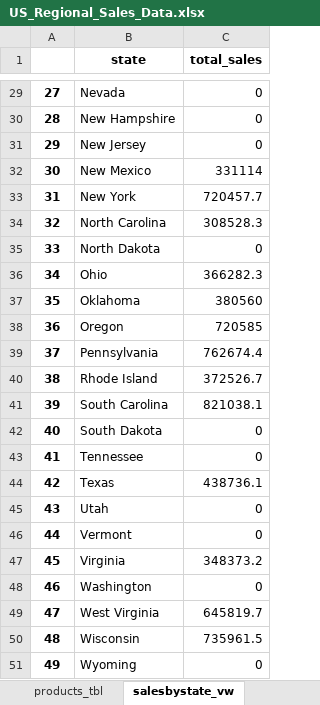
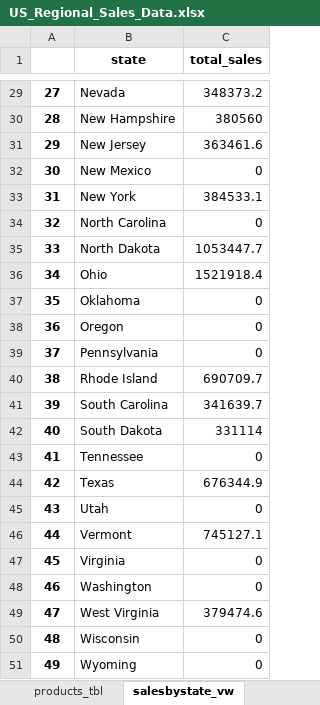
Before and after one commit to andrewjohnson038/data-science-portfolio, an Excel workbook: BI_Portfolio/SalesDB_Proj/US_Regional_Sales_Data.xlsx, sheet salesbystate_vw, drawn as a sheet; only a part is shown, gaps mark what is left out; values as stored, in another font and other column widths than the file's, no borders; the diff covers the shown part only; the diff names each change by its address in the sheet, - before the commit and + after, or states it on an @@ line.

Commit message:
Reg Sales Proj - Commit 6:
- Added Unique sales member ID to sales team table and added members to the core table to do metrics on sales performance

```diff
--- a/BI_Portfolio/SalesDB_Proj/US_Regional_Sales_Data.xlsx (sheet salesbystate_vw)
+++ b/BI_Portfolio/SalesDB_Proj/US_Regional_Sales_Data.xlsx (sheet salesbystate_vw)
-C29 (total_sales): 0
+C29 (total_sales): 348373.2
-C30 (total_sales): 0
+C30 (total_sales): 380560
-C31 (total_sales): 0
+C31 (total_sales): 363461.6
-C32 (total_sales): 331114
+C32 (total_sales): 0
-C33 (total_sales): 720457.7
+C33 (total_sales): 384533.1
-C34 (total_sales): 308528.3
+C34 (total_sales): 0
-C35 (total_sales): 0
+C35 (total_sales): 1053447.7
-C36 (total_sales): 366282.3
+C36 (total_sales): 1521918.4
-C37 (total_sales): 380560
+C37 (total_sales): 0
-C38 (total_sales): 720585
+C38 (total_sales): 0
-C39 (total_sales): 762674.4
+C39 (total_sales): 0
-C40 (total_sales): 372526.7
+C40 (total_sales): 690709.7
-C41 (total_sales): 821038.1
+C41 (total_sales): 341639.7
-C42 (total_sales): 0
+C42 (total_sales): 331114
-C44 (total_sales): 438736.1
+C44 (total_sales): 676344.9
-C46 (total_sales): 0
+C46 (total_sales): 745127.1
-C47 (total_sales): 348373.2
+C47 (total_sales): 0
-C49 (total_sales): 645819.7
+C49 (total_sales): 379474.6
-C50 (total_sales): 735961.5
+C50 (total_sales): 0
```
Also changed, not shown: 23 edited cells elsewhere in this sheet, sheet customers_tbl, sheet salesteam_tbl, sheet products_tbl, sheet orders_tbl, 1 other file.
